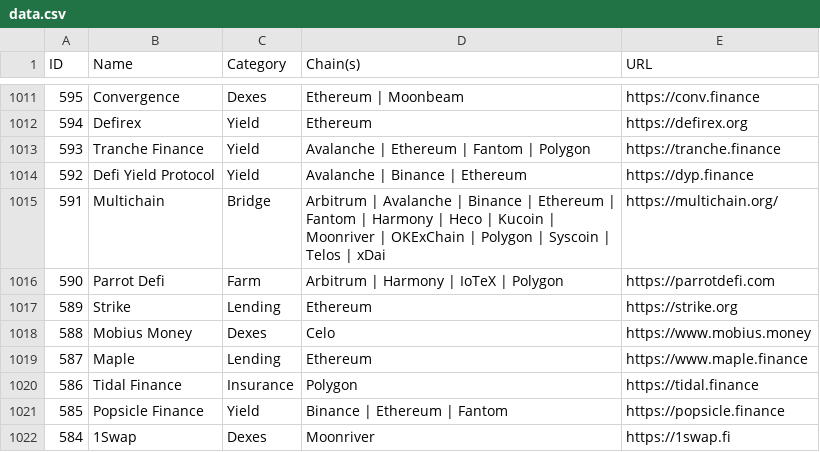
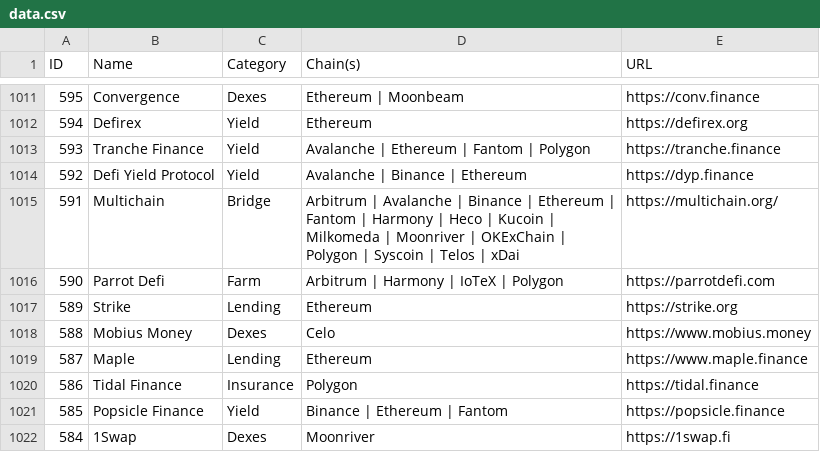
Before and after one commit to pmuens/defi-llama-watcher, a CSV file: data.csv, drawn as a sheet; only a part is shown, gaps mark what is left out.

Commit message:
Update data.csv

```diff
--- a/data.csv
+++ b/data.csv
@@ -1014,3 +1014,3 @@ ID,Name,Category,Chain(s),URL
 592,Defi Yield Protocol,Yield,Avalanche | Binance | Ethereum,https://dyp.finance
-591,Multichain,Bridge,Arbitrum | Avalanche | Binance | Ethereum | Fantom | Harmony | Heco | Kucoin | Moonriver | OKExChain | Polygon | Syscoin | Telos | xDai,https://multichain.org/
+591,Multichain,Bridge,Arbitrum | Avalanche | Binance | Ethereum | Fantom | Harmony | Heco | Kucoin | Milkomeda | Moonriver | OKExChain | Polygon | Syscoin | Telos | xDai,https://multichain.org/
 590,Parrot Defi,Farm,Arbitrum | Harmony | IoTeX | Polygon,https://parrotdefi.com
```
